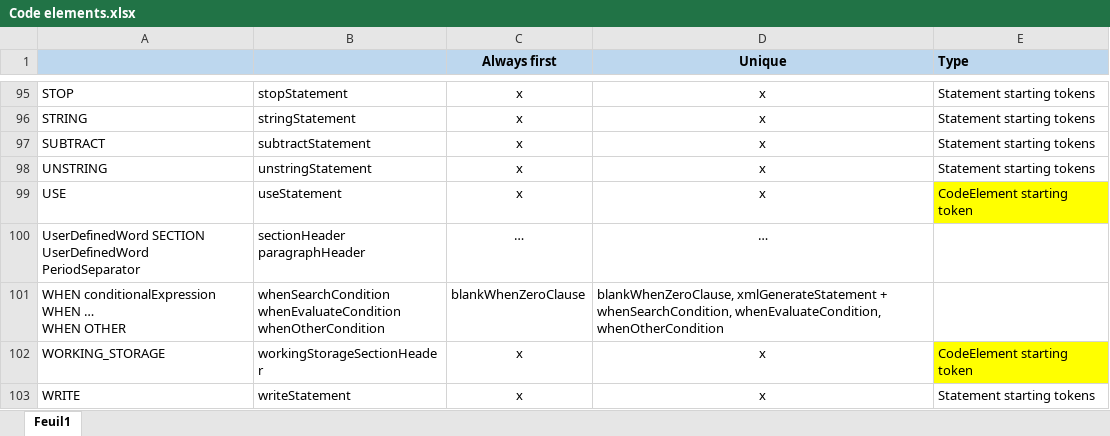
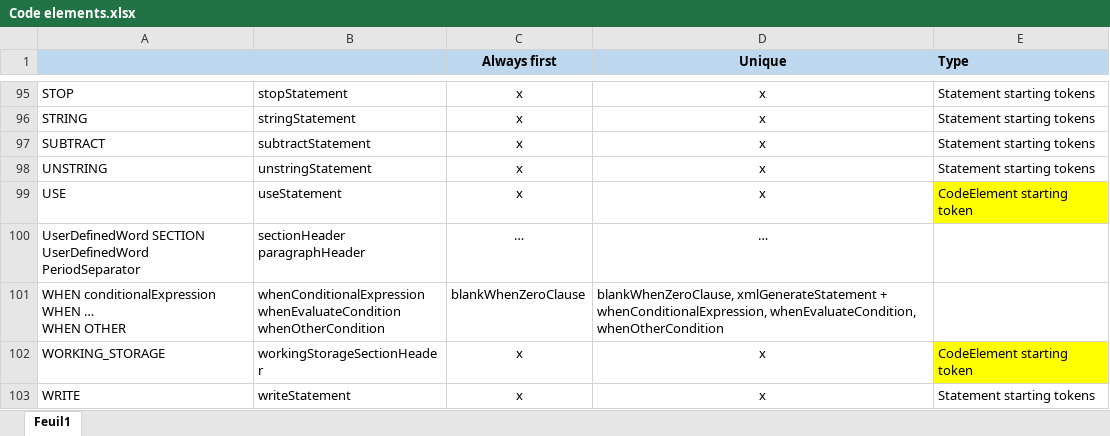
Before and after one commit to TypeCobolTeam/TypeCobol, an Excel workbook: TypeCobol/Documentation/Studies/Code elements.xlsx, sheet Feuil1, drawn as a sheet; only a part is shown, gaps mark what is left out; values as stored, in another font and other column widths than the file's, no borders; ↵ is a line break in a cell; the diff names each change by its address in the sheet, - before the commit and + after, or states it on an @@ line.

Commit message:
CodeElements tests for ambiguous first tokens OK

```diff
--- a/TypeCobol/Documentation/Studies/Code elements.xlsx (sheet Feuil1)
+++ b/TypeCobol/Documentation/Studies/Code elements.xlsx (sheet Feuil1)
-B101: whenSearchCondition ↵ whenEvaluateCondition ↵ whenOtherCondition
+B101: whenConditionalExpression ↵ whenEvaluateCondition ↵ whenOtherCondition
-D101 (Unique): …xmlGenerateStatement + whenSearchCondition, whenEvaluateCondition, whenOtherCondition
+D101 (Unique): …xmlGenerateStatement + whenConditionalExpression, whenEvaluateCondition, whenOtherCondition
```
Also changed, not shown: 26 other files.
